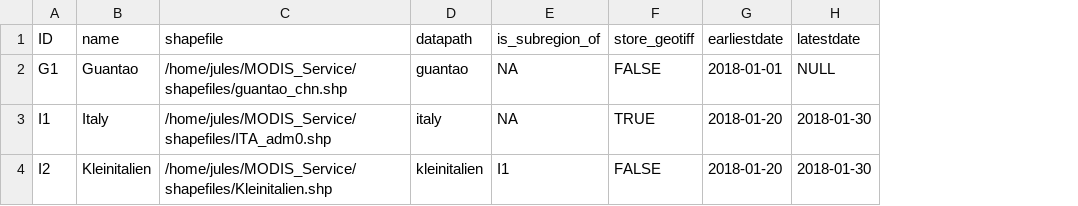
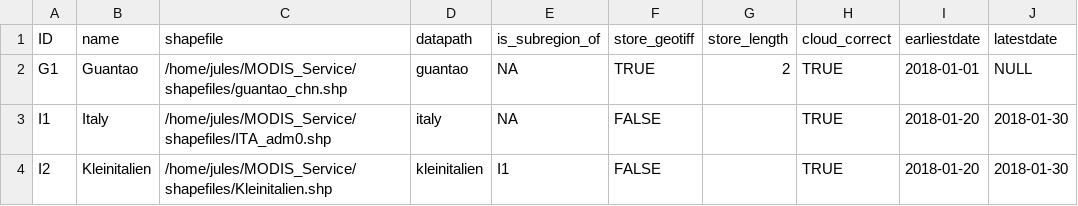
Before and after one commit to hydrosolutions/MODISdata-server, a CSV file: example_database.csv, drawn as a sheet; the diff names each change by its address in the sheet, - before the commit and + after, or states it on an @@ line.

Commit message:
implemented storage on/off and storage_length feature

```diff
--- a/example_database.csv
+++ b/example_database.csv
+column G (store_length), row 2: 2
+column H (cloud_correct), rows 2-4: all TRUE
-F2 (store_geotiff): FALSE
+F2 (store_geotiff): TRUE
-F3 (store_geotiff): TRUE
+F3 (store_geotiff): FALSE
```
Also changed, not shown: 2 other files.
